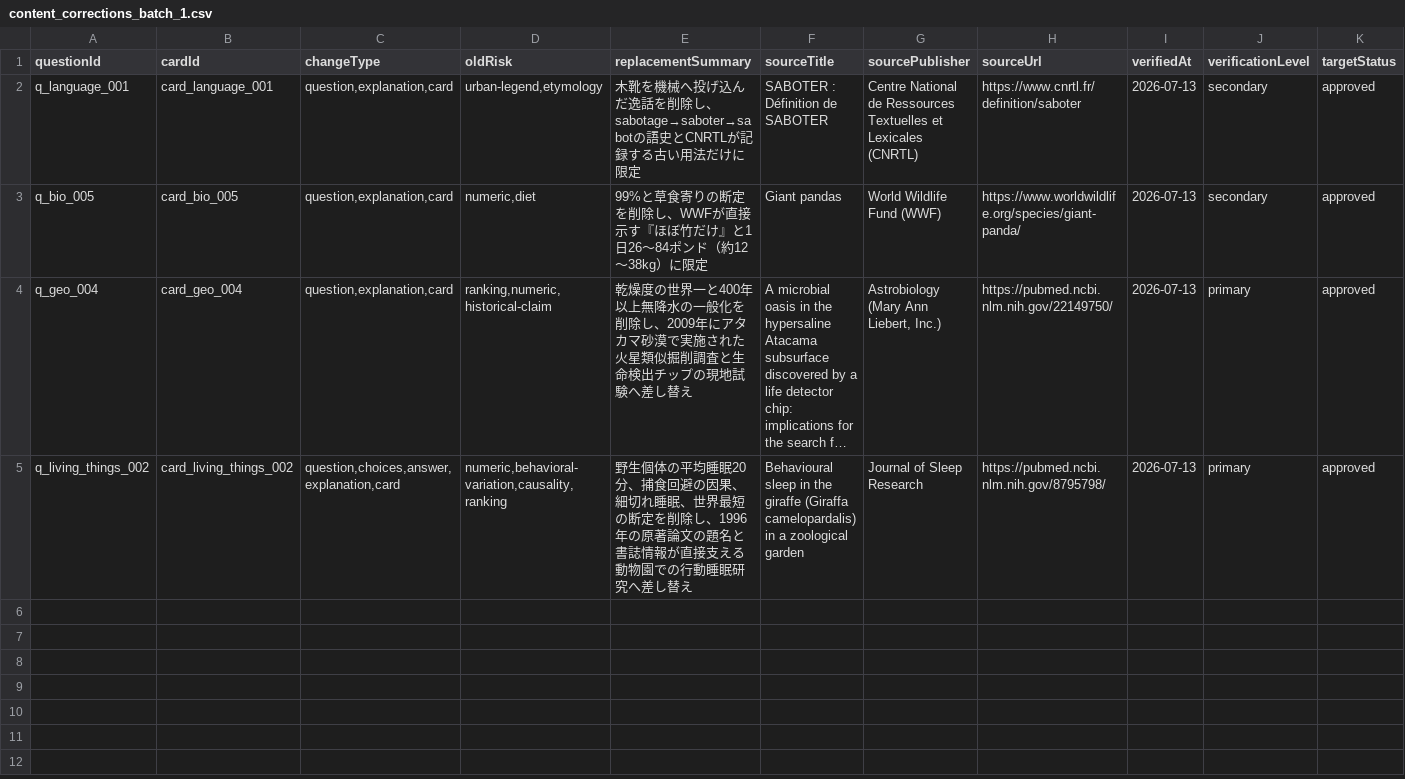
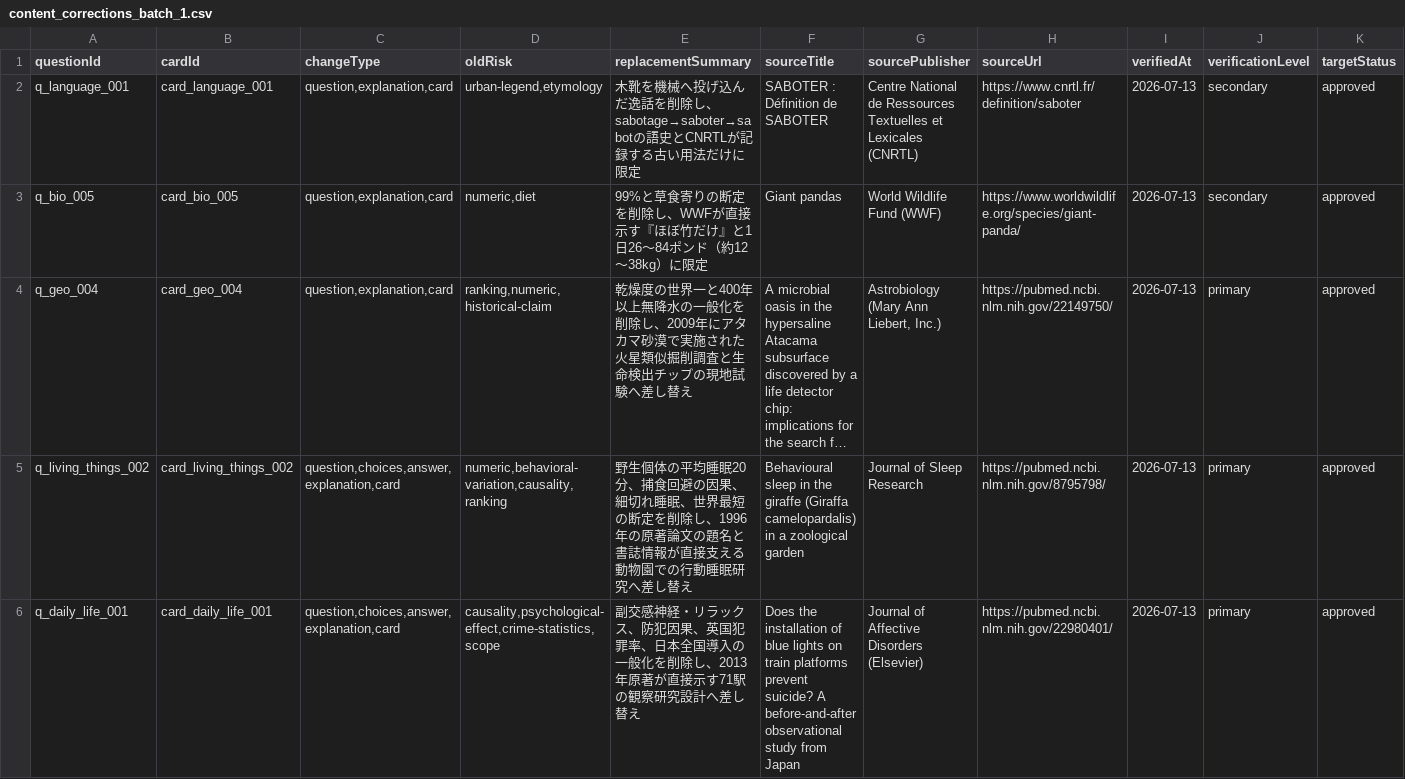
Before and after one commit to kaenozu/hee_no_tane, a CSV file: review/content_corrections_batch_1.csv, drawn as a sheet; long unchanged cells end in …; the diff names each change by its address in the sheet, - before the commit and + after, or states it on an @@ line.

```diff
--- a/review/content_corrections_batch_1.csv
+++ b/review/content_corrections_batch_1.csv
+row 6: q_daily_life_001 | card_daily_life_001 | question,choices,answer,explanation,card | causality,psychological-effect,crime-statistics,scope | 副交感神経・リラックス、防犯因果、英国犯罪率、日本全国導入の一般化を削除し、2013年原著が直接示す71駅の観察研究設計へ差し替え | Does the installation of blue lights on train platforms prevent suicide? A before-and-after observational study from Japan | Journal of Affective Disorders (Elsevier) | https://pubmed.ncbi.nlm.nih.gov/22980401/ | 2026-07-13 | primary | approved
```
Also changed, not shown: 4 other files.
